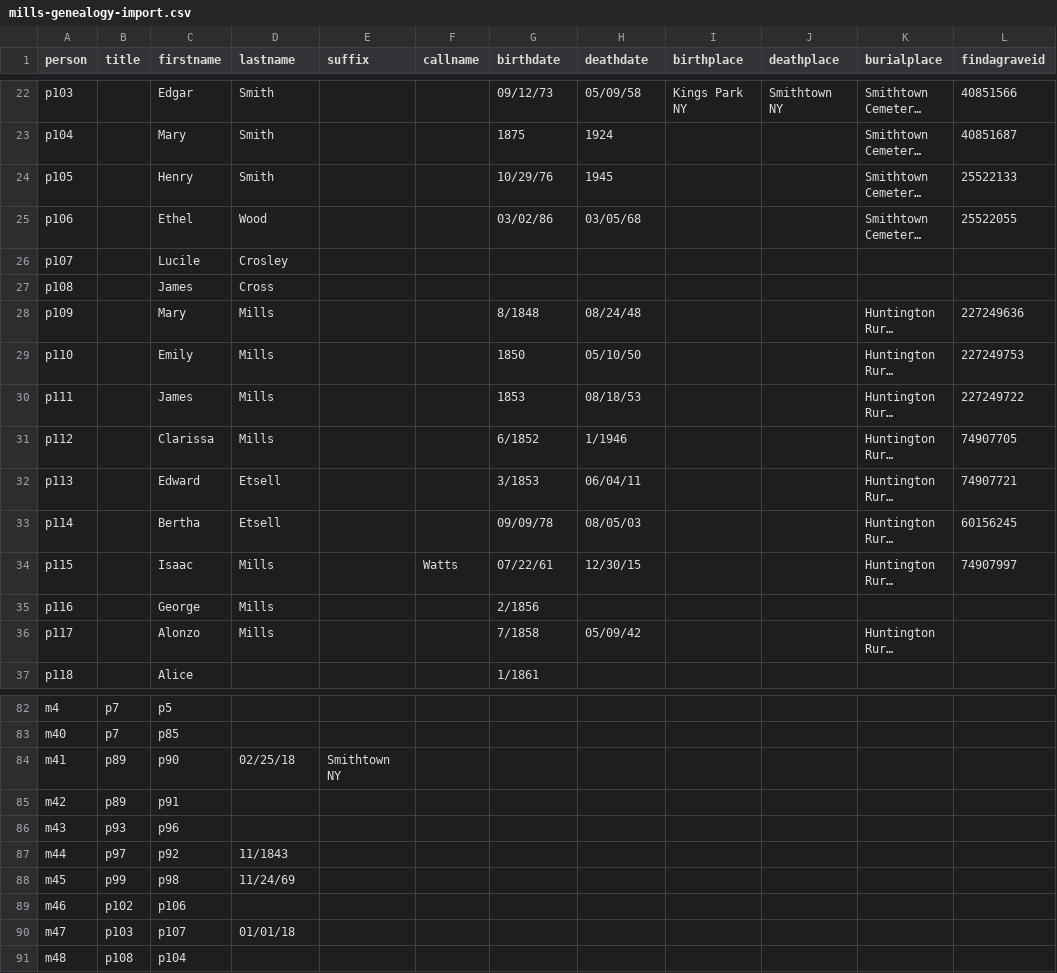
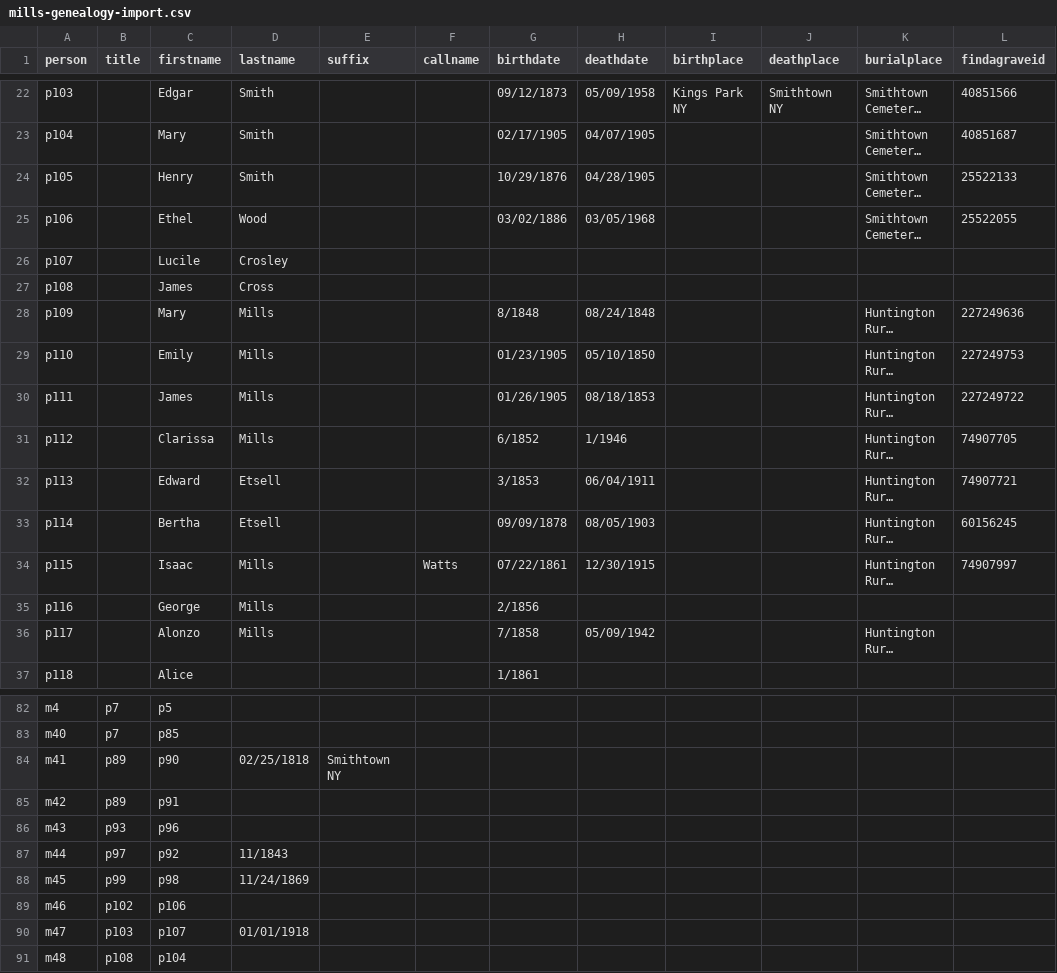
Before and after one commit to ajs17/memills, a CSV file: mills-genealogy-import.csv, drawn as a sheet; only a part is shown, gaps mark what is left out; long unchanged cells end in …; the diff covers the shown part only; the diff names each change by its address in the sheet, - before the commit and + after, or states it on an @@ line.

```diff
--- a/mills-genealogy-import.csv
+++ b/mills-genealogy-import.csv
-G22 (birthdate): 09/12/73
+G22 (birthdate): 09/12/1873
-H22 (deathdate): 05/09/58
+H22 (deathdate): 05/09/1958
-G23 (birthdate): 1875
+G23 (birthdate): 02/17/1905
-H23 (deathdate): 1924
+H23 (deathdate): 04/07/1905
-G24 (birthdate): 10/29/76
+G24 (birthdate): 10/29/1876
-H24 (deathdate): 1945
+H24 (deathdate): 04/28/1905
-G25 (birthdate): 03/02/86
+G25 (birthdate): 03/02/1886
-H25 (deathdate): 03/05/68
+H25 (deathdate): 03/05/1968
-H28 (deathdate): 08/24/48
+H28 (deathdate): 08/24/1848
-G29 (birthdate): 1850
+G29 (birthdate): 01/23/1905
-H29 (deathdate): 05/10/50
+H29 (deathdate): 05/10/1850
-G30 (birthdate): 1853
+G30 (birthdate): 01/26/1905
-H30 (deathdate): 08/18/53
+H30 (deathdate): 08/18/1853
-H32 (deathdate): 06/04/11
+H32 (deathdate): 06/04/1911
-G33 (birthdate): 09/09/78
+G33 (birthdate): 09/09/1878
-H33 (deathdate): 08/05/03
+H33 (deathdate): 08/05/1903
-G34 (birthdate): 07/22/61
+G34 (birthdate): 07/22/1861
-H34 (deathdate): 12/30/15
+H34 (deathdate): 12/30/1915
-H36 (deathdate): 05/09/42
+H36 (deathdate): 05/09/1942
-D84 (lastname): 02/25/18
+D84 (lastname): 02/25/1818
-D88 (lastname): 11/24/69
+D88 (lastname): 11/24/1869
-D90 (lastname): 01/01/18
+D90 (lastname): 01/01/1918
```
Also changed, not shown: 1 added row and 79 edited cells elsewhere in this file, 32 other files.
